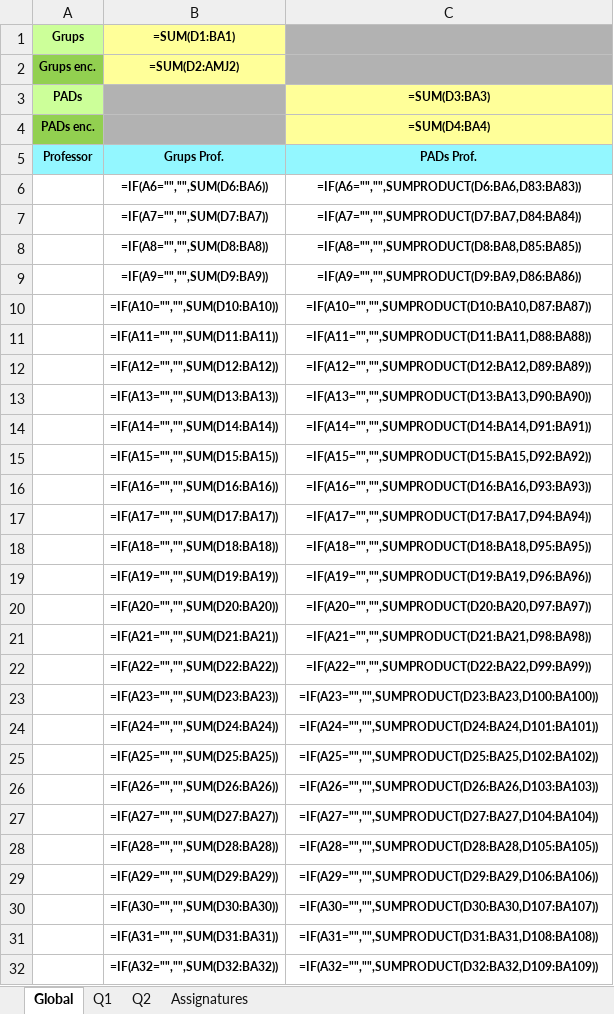
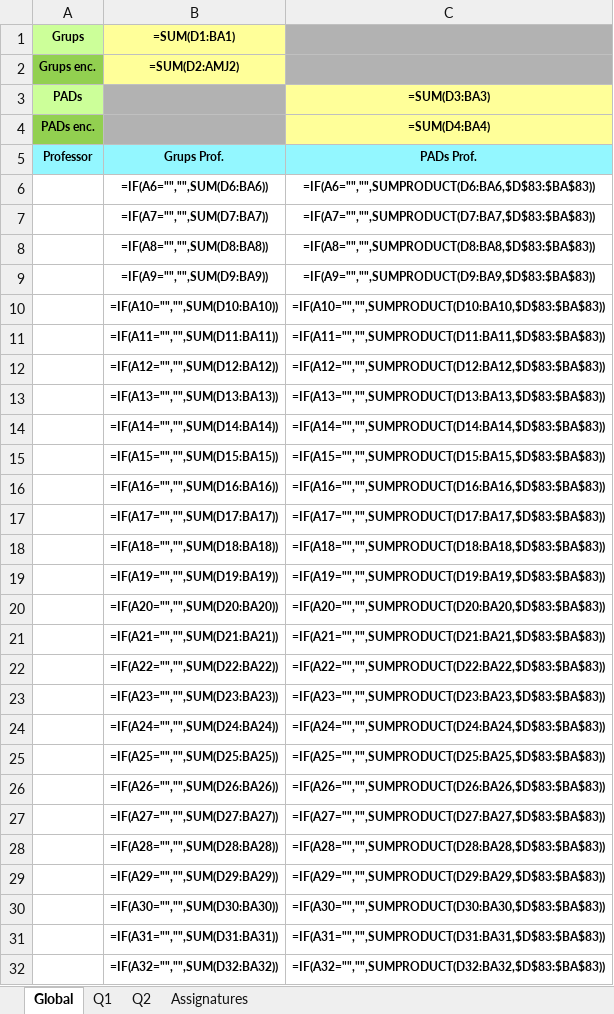
Before and after one commit to mdlunag/tfg, an Excel workbook: template.xlsx, sheet Global, drawn as a sheet; only a part is shown; values as stored, in another font and other column widths than the file's, no borders; formulas are shown in place of their values; conditional formats not drawn; the diff covers the shown part only; the diff names each change by its address in the sheet, - before the commit and + after, or states it on an @@ line.

Commit message:
excel, missatge superar punts

```diff
--- a/template.xlsx (sheet Global)
+++ b/template.xlsx (sheet Global)
-C6: =IF(A6="","",SUMPRODUCT(D6:BA6,D83:BA83))
+C6: =IF(A6="","",SUMPRODUCT(D6:BA6,$D$83:$BA$83))
-C7: =IF(A7="","",SUMPRODUCT(D7:BA7,D84:BA84))
+C7: =IF(A7="","",SUMPRODUCT(D7:BA7,$D$83:$BA$83))
-C8: =IF(A8="","",SUMPRODUCT(D8:BA8,D85:BA85))
+C8: =IF(A8="","",SUMPRODUCT(D8:BA8,$D$83:$BA$83))
-C9: =IF(A9="","",SUMPRODUCT(D9:BA9,D86:BA86))
+C9: =IF(A9="","",SUMPRODUCT(D9:BA9,$D$83:$BA$83))
-C10: =IF(A10="","",SUMPRODUCT(D10:BA10,D87:BA87))
+C10: =IF(A10="","",SUMPRODUCT(D10:BA10,$D$83:$BA$83))
-C11: =IF(A11="","",SUMPRODUCT(D11:BA11,D88:BA88))
+C11: =IF(A11="","",SUMPRODUCT(D11:BA11,$D$83:$BA$83))
-C12: =IF(A12="","",SUMPRODUCT(D12:BA12,D89:BA89))
+C12: =IF(A12="","",SUMPRODUCT(D12:BA12,$D$83:$BA$83))
-C13: =IF(A13="","",SUMPRODUCT(D13:BA13,D90:BA90))
+C13: =IF(A13="","",SUMPRODUCT(D13:BA13,$D$83:$BA$83))
-C14: =IF(A14="","",SUMPRODUCT(D14:BA14,D91:BA91))
+C14: =IF(A14="","",SUMPRODUCT(D14:BA14,$D$83:$BA$83))
-C15: =IF(A15="","",SUMPRODUCT(D15:BA15,D92:BA92))
+C15: =IF(A15="","",SUMPRODUCT(D15:BA15,$D$83:$BA$83))
-C16: =IF(A16="","",SUMPRODUCT(D16:BA16,D93:BA93))
+C16: =IF(A16="","",SUMPRODUCT(D16:BA16,$D$83:$BA$83))
-C17: =IF(A17="","",SUMPRODUCT(D17:BA17,D94:BA94))
+C17: =IF(A17="","",SUMPRODUCT(D17:BA17,$D$83:$BA$83))
-C18: =IF(A18="","",SUMPRODUCT(D18:BA18,D95:BA95))
+C18: =IF(A18="","",SUMPRODUCT(D18:BA18,$D$83:$BA$83))
-C19: =IF(A19="","",SUMPRODUCT(D19:BA19,D96:BA96))
+C19: =IF(A19="","",SUMPRODUCT(D19:BA19,$D$83:$BA$83))
-C20: =IF(A20="","",SUMPRODUCT(D20:BA20,D97:BA97))
+C20: =IF(A20="","",SUMPRODUCT(D20:BA20,$D$83:$BA$83))
-C21: =IF(A21="","",SUMPRODUCT(D21:BA21,D98:BA98))
+C21: =IF(A21="","",SUMPRODUCT(D21:BA21,$D$83:$BA$83))
-C22: =IF(A22="","",SUMPRODUCT(D22:BA22,D99:BA99))
+C22: =IF(A22="","",SUMPRODUCT(D22:BA22,$D$83:$BA$83))
-C23: =IF(A23="","",SUMPRODUCT(D23:BA23,D100:BA100))
+C23: =IF(A23="","",SUMPRODUCT(D23:BA23,$D$83:$BA$83))
-C24: =IF(A24="","",SUMPRODUCT(D24:BA24,D101:BA101))
+C24: =IF(A24="","",SUMPRODUCT(D24:BA24,$D$83:$BA$83))
-C25: =IF(A25="","",SUMPRODUCT(D25:BA25,D102:BA102))
+C25: =IF(A25="","",SUMPRODUCT(D25:BA25,$D$83:$BA$83))
-C26: =IF(A26="","",SUMPRODUCT(D26:BA26,D103:BA103))
+C26: =IF(A26="","",SUMPRODUCT(D26:BA26,$D$83:$BA$83))
-C27: =IF(A27="","",SUMPRODUCT(D27:BA27,D104:BA104))
+C27: =IF(A27="","",SUMPRODUCT(D27:BA27,$D$83:$BA$83))
-C28: =IF(A28="","",SUMPRODUCT(D28:BA28,D105:BA105))
+C28: =IF(A28="","",SUMPRODUCT(D28:BA28,$D$83:$BA$83))
-C29: =IF(A29="","",SUMPRODUCT(D29:BA29,D106:BA106))
+C29: =IF(A29="","",SUMPRODUCT(D29:BA29,$D$83:$BA$83))
-C30: =IF(A30="","",SUMPRODUCT(D30:BA30,D107:BA107))
+C30: =IF(A30="","",SUMPRODUCT(D30:BA30,$D$83:$BA$83))
-C31: =IF(A31="","",SUMPRODUCT(D31:BA31,D108:BA108))
+C31: =IF(A31="","",SUMPRODUCT(D31:BA31,$D$83:$BA$83))
-C32: =IF(A32="","",SUMPRODUCT(D32:BA32,D109:BA109))
+C32: =IF(A32="","",SUMPRODUCT(D32:BA32,$D$83:$BA$83))
```
Also changed, not shown: 50 edited cells elsewhere in this sheet, 5 other files.
